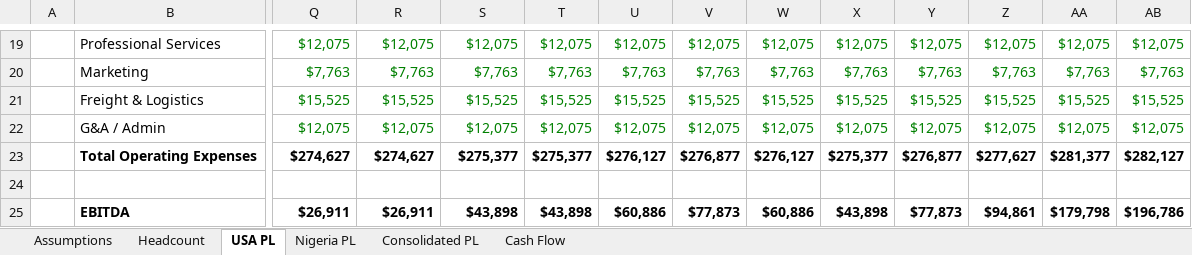
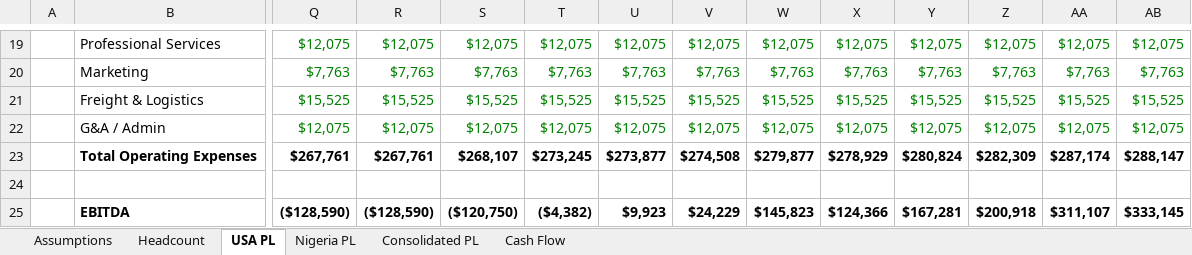
Before and after one commit to tlreyesjove/lumin-light-dashboard, an Excel workbook: Lumin Light Financial Model - 2025-2026.xlsx, sheet USA PL, drawn as a sheet; only a part is shown, gaps mark what is left out; values as stored, in another font and other column widths than the file's, no borders; the diff covers the shown part only; the diff names each change by its address in the sheet, - before the commit and + after, or states it on an @@ line.

```diff
--- a/Lumin Light Financial Model - 2025-2026.xlsx (sheet USA PL)
+++ b/Lumin Light Financial Model - 2025-2026.xlsx (sheet USA PL)
-Q23: $274,627
+Q23: $267,761
-R23: $274,627
+R23: $267,761
-S23: $275,377
+S23: $268,107
-T23: $275,377
+T23: $273,245
-U23: $276,127
+U23: $273,877
-V23: $276,877
+V23: $274,508
-W23: $276,127
+W23: $279,877
-X23: $275,377
+X23: $278,929
-Y23: $276,877
+Y23: $280,824
-Z23: $277,627
+Z23: $282,309
-AA23: $281,377
+AA23: $287,174
-AB23: $282,127
+AB23: $288,147
-Q25: $26,911
+Q25: ($128,590)
-R25: $26,911
+R25: ($128,590)
-S25: $43,898
+S25: ($120,750)
-T25: $43,898
+T25: ($4,382)
-U25: $60,886
+U25: $9,923
-V25: $77,873
+V25: $24,229
-W25: $60,886
+W25: $145,823
-X25: $43,898
+X25: $124,366
-Y25: $77,873
+Y25: $167,281
-Z25: $94,861
+Z25: $200,918
-AA25: $179,798
+AA25: $311,107
-AB25: $196,786
+AB25: $333,145
```
Also changed, not shown: 84 edited cells elsewhere in this sheet, sheet Cash Flow, sheet Nigeria PL, sheet Consolidated PL, sheet Assumptions, formulas that keep their value, 1 other file.
